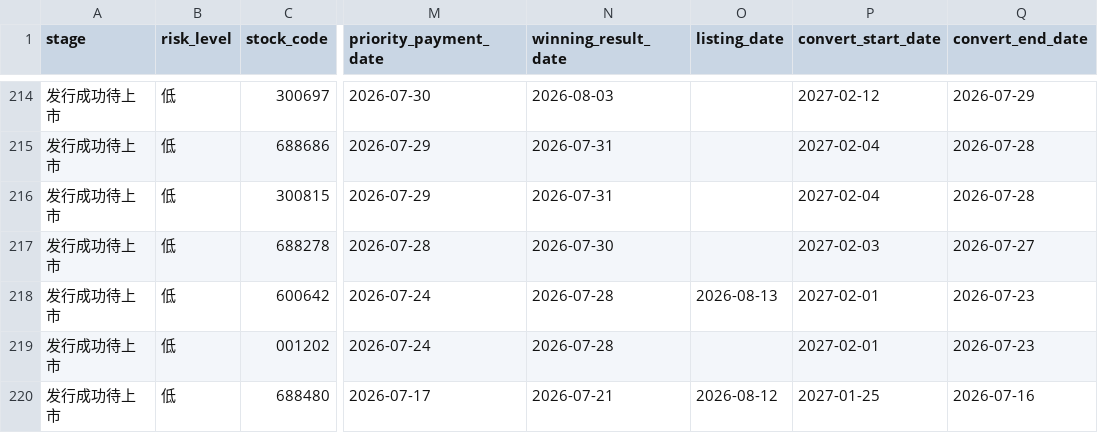
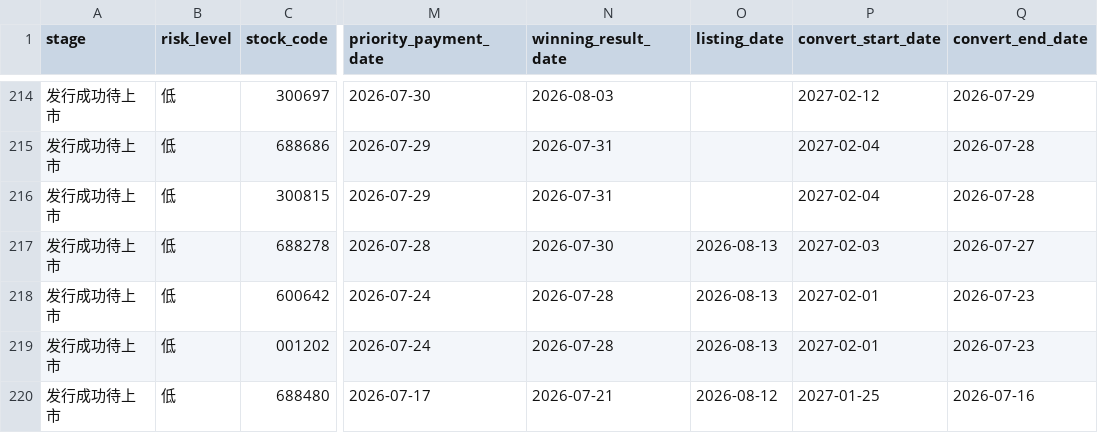
Before and after one commit to Flying-Cabbage/kzzsg, a CSV file: docs/data/convertibles.csv, drawn as a sheet; only a part is shown, gaps mark what is left out; the diff names each change by its address in the sheet, - before the commit and + after, or states it on an @@ line.

```diff
--- a/docs/data/convertibles.csv
+++ b/docs/data/convertibles.csv
-O217 (listing_date): (empty)
+O217 (listing_date): 2026-08-13
-O219 (listing_date): (empty)
+O219 (listing_date): 2026-08-13
```
Also changed, not shown: 3 other files.
